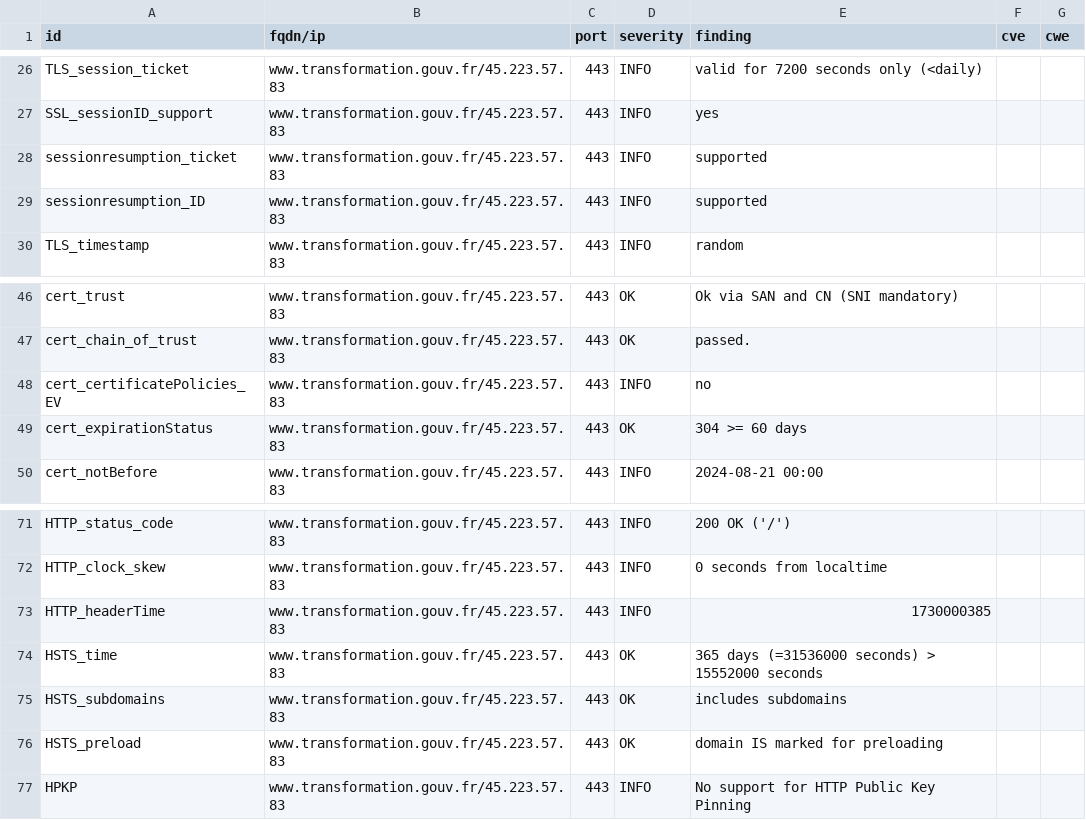
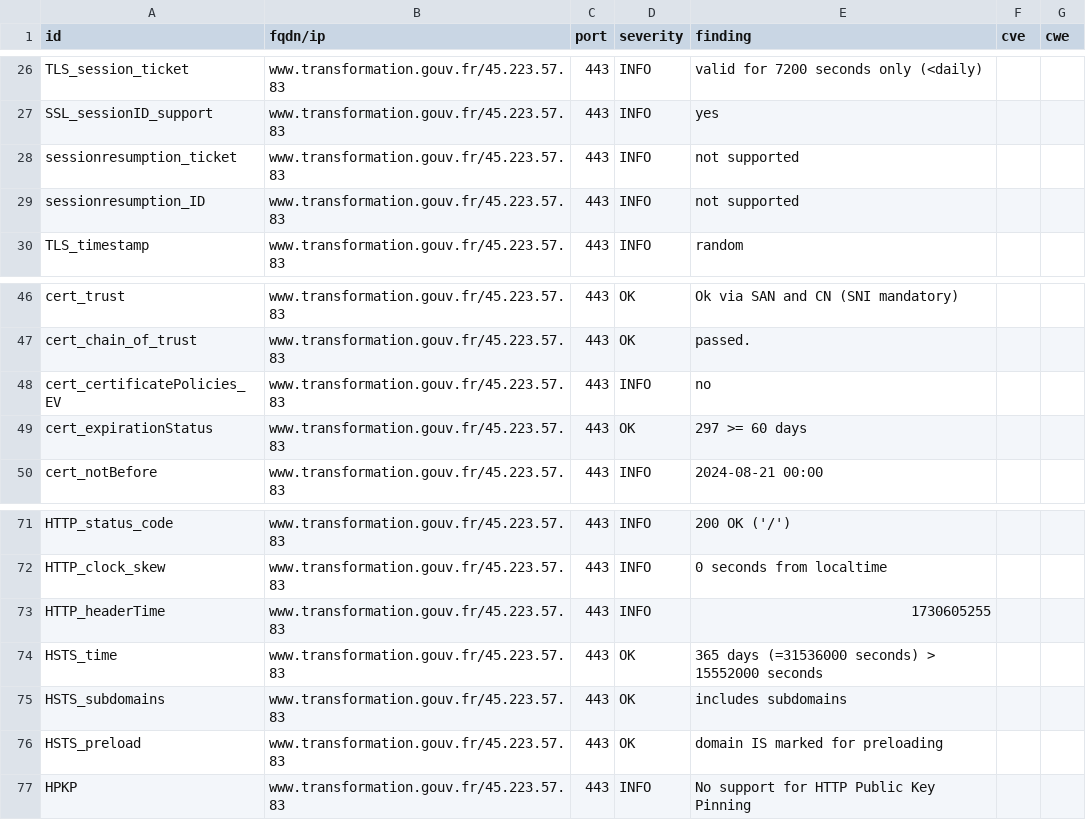
Before and after one commit to SIRCOM-BATN/dashlord, a CSV file: results/aHR0cHM6Ly93d3cudHJhbnNmb3JtYXRpb24uZ291di5mcg==/testssl.csv, drawn as a sheet; only a part is shown, gaps mark what is left out.

```diff
--- a/results/aHR0cHM6Ly93d3cudHJhbnNmb3JtYXRpb24uZ291di5mcg==/testssl.csv
+++ b/results/aHR0cHM6Ly93d3cudHJhbnNmb3JtYXRpb24uZ291di5mcg==/testssl.csv
@@ -27,4 +27,4 @@
 "SSL_sessionID_support","www.transformation.gouv.fr/45.223.57.83","443","INFO","yes","",""
-"sessionresumption_ticket","www.transformation.gouv.fr/45.223.57.83","443","INFO","supported","",""
-"sessionresumption_ID","www.transformation.gouv.fr/45.223.57.83","443","INFO","supported","",""
+"sessionresumption_ticket","www.transformation.gouv.fr/45.223.57.83","443","INFO","not supported","",""
+"sessionresumption_ID","www.transformation.gouv.fr/45.223.57.83","443","INFO","not supported","",""
 "TLS_timestamp","www.transformation.gouv.fr/45.223.57.83","443","INFO","random","",""
@@ -48,3 +48,3 @@
 "cert_certificatePolicies_EV","www.transformation.gouv.fr/45.223.57.83","443","INFO","no","",""
-"cert_expirationStatus","www.transformation.gouv.fr/45.223.57.83","443","OK","304 >= 60 days","",""
+"cert_expirationStatus","www.transformation.gouv.fr/45.223.57.83","443","OK","297 >= 60 days","",""
 "cert_notBefore","www.transformation.gouv.fr/45.223.57.83","443","INFO","2024-08-21 00:00","",""
@@ -72,3 +72,3 @@
 "HTTP_clock_skew","www.transformation.gouv.fr/45.223.57.83","443","INFO","0 seconds from localtime","",""
-"HTTP_headerTime","www.transformation.gouv.fr/45.223.57.83","443","INFO","1730000385","",""
+"HTTP_headerTime","www.transformation.gouv.fr/45.223.57.83","443","INFO","1730605255","",""
 "HSTS_time","www.transformation.gouv.fr/45.223.57.83","443","OK","365 days (=31536000 seconds) > 15552000 seconds","",""
```
Also changed, not shown: 13 other files.
